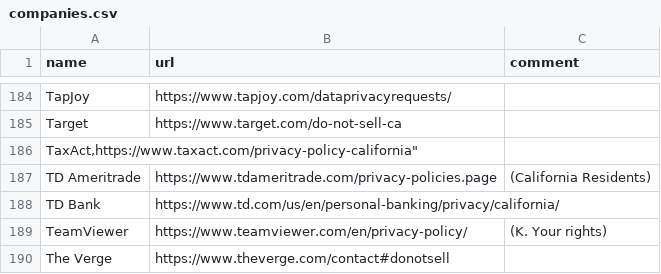
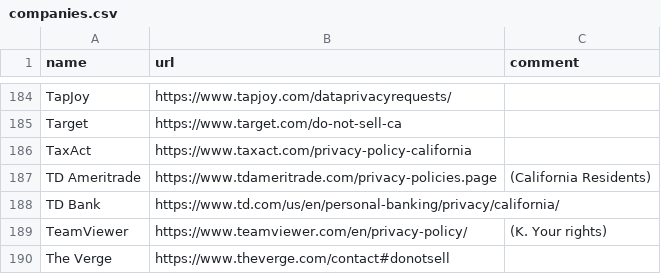
Before and after one commit to caprivacy/caprivacy, a CSV file: _data/companies.csv, drawn as a sheet; only a part is shown, gaps mark what is left out; removed rows and columns are numbered as before the commit, all else as after; the diff names each change by its address in the sheet, - before the commit and + after, or states it on an @@ line.

Commit message:
Fix CSV lint issues

```diff
--- a/_data/companies.csv
+++ b/_data/companies.csv
-row 186: TaxAct,https://www.taxact.com/privacy-policy-california"
+row 186: TaxAct | https://www.taxact.com/privacy-policy-california
```
